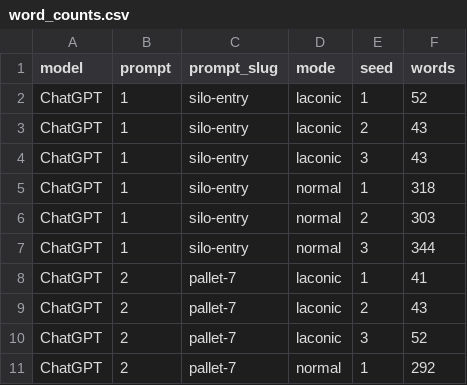
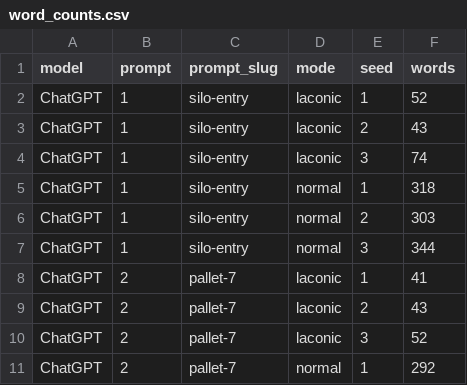
Before and after one commit to highsierralabs/Laconic_tests, a CSV file: results/word_counts.csv, drawn as a sheet; only a part is shown.

```diff
--- a/results/word_counts.csv
+++ b/results/word_counts.csv
@@ -3,3 +3,3 @@ ChatGPT,1,silo-entry,laconic,1,52
 ChatGPT,1,silo-entry,laconic,2,43
-ChatGPT,1,silo-entry,laconic,3,43
+ChatGPT,1,silo-entry,laconic,3,74
 ChatGPT,1,silo-entry,normal,1,318
```
Also changed, not shown: results/scores_items.csv, 15 other files.
